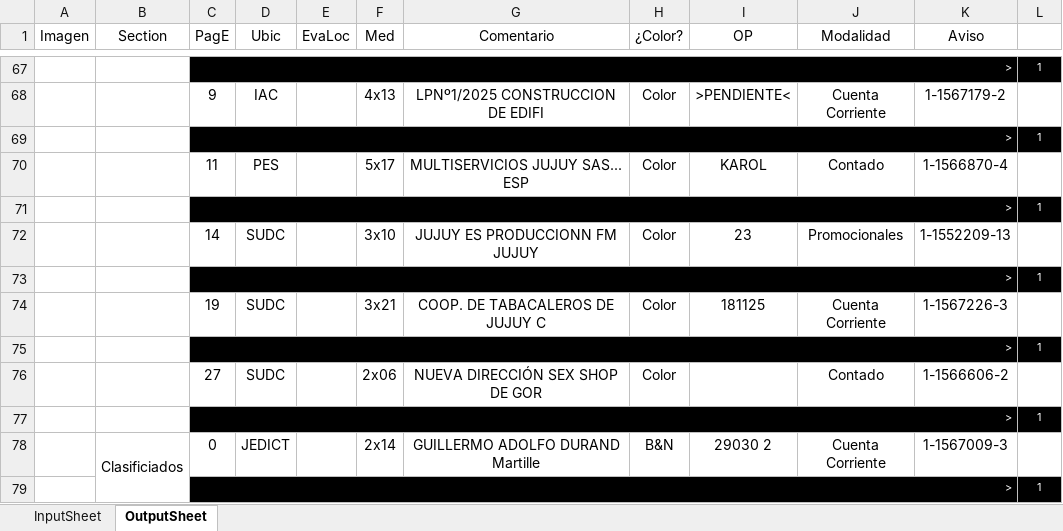
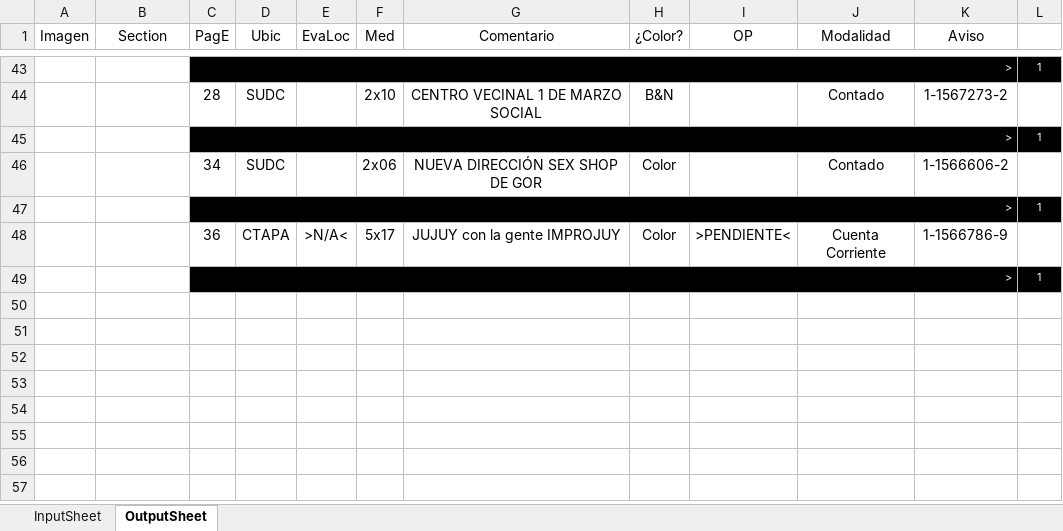
Before and after one commit to zherar7ordoya/msoffice-excel-vba, an Excel workbook: DataAnalyzer.xlsm, sheet OutputSheet, drawn as a sheet; only a part is shown, gaps mark what is left out; values as stored, in another font and other column widths than the file's, no borders; conditional formats not drawn; removed rows and columns are numbered as before the commit, all else as after; the diff covers the shown part only; the diff names each change by its address in the sheet, - before the commit and + after, or states it on an @@ line.

```diff
--- a/DataAnalyzer.xlsm (sheet OutputSheet)
+++ b/DataAnalyzer.xlsm (sheet OutputSheet)
-row 68:  |  | 9 | IAC |  | 4x13 | LPNº1/2025 CONSTRUCCION DE EDIFI | Color | >PENDIENTE< | Cuenta Corriente | 1-1567179-2 | 1
+row 44:  |  | 28 | SUDC |  | 2x10 | CENTRO VECINAL 1 DE MARZO SOCIAL | B&N |  | Contado | 1-1567273-2 | 1
-row 70:  |  | 11 | PES |  | 5x17 | MULTISERVICIOS JUJUY SAS... ESP | Color | KAROL | Contado | 1-1566870-4 | 1
+row 46:  |  | 34 | SUDC |  | 2x06 | NUEVA DIRECCIÓN SEX SHOP DE GOR | Color |  | Contado | 1-1566606-2 | 1
-row 72:  |  | 14 | SUDC |  | 3x10 | JUJUY ES PRODUCCIONN FM JUJUY | Color | 23 | Promocionales | 1-1552209-13 | 1
-row 73:  |  | > |  |  |  |  |  |  |  |  | 1
-row 74:  |  | 19 | SUDC |  | 3x21 | COOP. DE TABACALEROS DE JUJUY C | Color | 181125 | Cuenta Corriente | 1-1567226-3 | 1
-row 75:  |  | > |  |  |  |  |  |  |  |  | 1
-row 76:  |  | 27 | SUDC |  | 2x06 | NUEVA DIRECCIÓN SEX SHOP DE GOR | Color |  | Contado | 1-1566606-2 | 1
-row 77:  |  | > |  |  |  |  |  |  |  |  | 1
-row 78:  | Clasificiados | 0 | JEDICT |  | 2x14 | GUILLERMO ADOLFO DURAND Martille | B&N | 29030 2 | Cuenta Corriente | 1-1567009-3 | 1
+row 48:  |  | 36 | CTAPA | >N/A< | 5x17 | JUJUY con la gente IMPROJUY | Color | >PENDIENTE< | Cuenta Corriente | 1-1566786-9 | 1
```
Also changed, not shown: 16 added rows, 40 removed rows, 7 moved rows, 2 edited cells and merged cells elsewhere in this sheet, hidden cells.
